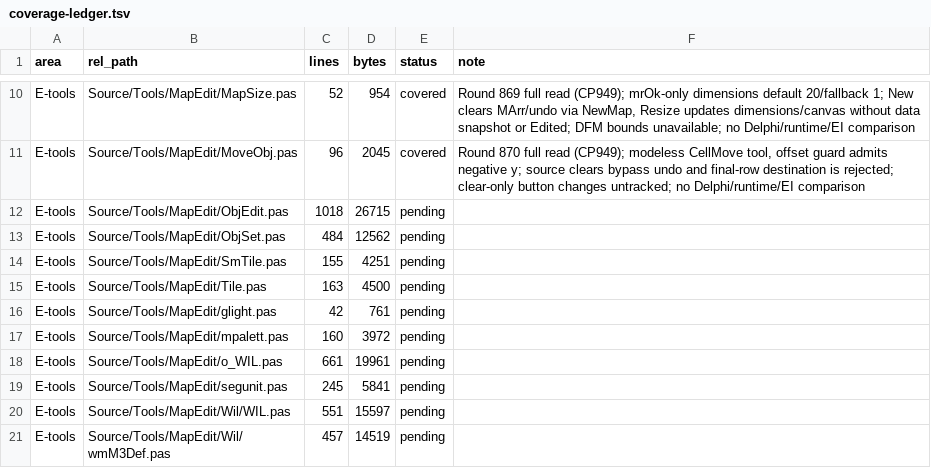
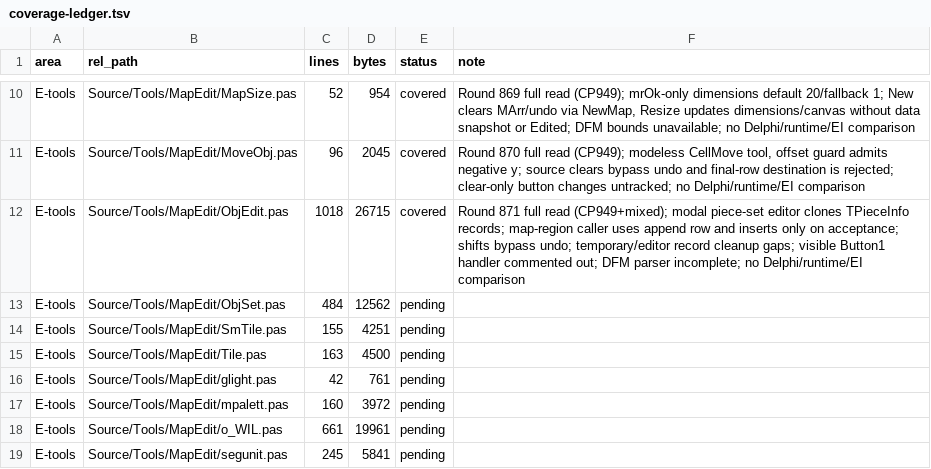
Before and after one commit to iamcheyan/Mir3-Research, a TSV file: docs/source-vs-reverse/coverage-ledger.tsv, drawn as a sheet; only a part is shown, gaps mark what is left out; the shorter side is filled out with more unchanged rows.

```diff
--- a/docs/source-vs-reverse/coverage-ledger.tsv
+++ b/docs/source-vs-reverse/coverage-ledger.tsv
@@ -11,3 +11,3 @@ E-tools	Source/Tools/MapEdit/MapSize.pas	52	954	covered	Round 869 full read (CP9
 E-tools	Source/Tools/MapEdit/MoveObj.pas	96	2045	covered	Round 870 full read (CP949); modeless CellMove tool, offset guard admits negative y; source clears bypass undo and final-row destination is rejected; clear-only button changes untracked; no Delphi/runtime/EI comparison
-E-tools	Source/Tools/MapEdit/ObjEdit.pas	1018	26715	pending	
+E-tools	Source/Tools/MapEdit/ObjEdit.pas	1018	26715	covered	Round 871 full read (CP949+mixed); modal piece-set editor clones TPieceInfo records; map-region caller uses append row and inserts only on acceptance; shifts bypass undo; temporary/editor record cleanup gaps; visible Button1 handler commented out; DFM parser incomplete; no Delphi/runtime/EI comparison
 E-tools	Source/Tools/MapEdit/ObjSet.pas	484	12562	pending	
```
Also changed, not shown: 3 other files.
